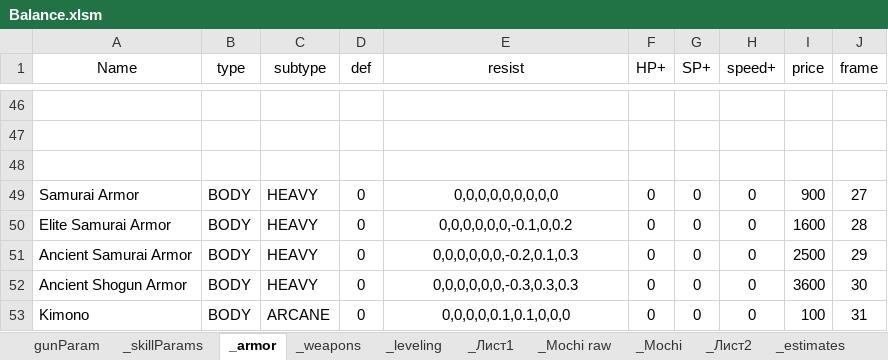
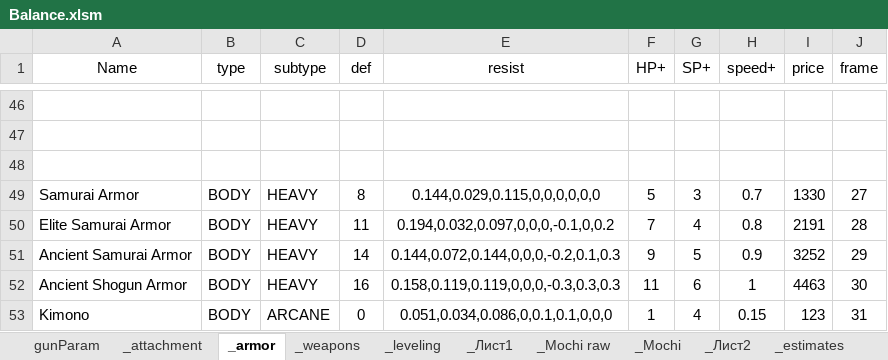
Before and after one commit to VitalyZaborov/ew8, an Excel workbook: GameParams/Balance.xlsm, sheet _armor, drawn as a sheet; only a part is shown, gaps mark what is left out; values as stored, in another font and other column widths than the file's, no borders; the diff covers the shown part only; the diff names each change by its address in the sheet, - before the commit and + after, or states it on an @@ line.

```diff
--- a/GameParams/Balance.xlsm (sheet _armor)
+++ b/GameParams/Balance.xlsm (sheet _armor)
-sheet tab: _skillParams
+sheet tab: _attachment
-D49 (def): 0
+D49 (def): 8
-E49 (resist): 0,0,0,0,0,0,0,0,0
+E49 (resist): 0.144,0.029,0.115,0,0,0,0,0,0
-F49 (HP+): 0
+F49 (HP+): 5
-G49 (SP+): 0
+G49 (SP+): 3
-H49 (speed+): 0
+H49 (speed+): 0.7
-I49 (price): 900
+I49 (price): 1330
-D50 (def): 0
+D50 (def): 11
-E50 (resist): 0,0,0,0,0,0,-0.1,0,0.2
+E50 (resist): 0.194,0.032,0.097,0,0,0,-0.1,0,0.2
-F50 (HP+): 0
+F50 (HP+): 7
-G50 (SP+): 0
+G50 (SP+): 4
-H50 (speed+): 0
+H50 (speed+): 0.8
-I50 (price): 1600
+I50 (price): 2191
-D51 (def): 0
+D51 (def): 14
-E51 (resist): 0,0,0,0,0,0,-0.2,0.1,0.3
+E51 (resist): 0.144,0.072,0.144,0,0,0,-0.2,0.1,0.3
-F51 (HP+): 0
+F51 (HP+): 9
-G51 (SP+): 0
+G51 (SP+): 5
-H51 (speed+): 0
+H51 (speed+): 0.9
-I51 (price): 2500
+I51 (price): 3252
-D52 (def): 0
+D52 (def): 16
-E52 (resist): 0,0,0,0,0,0,-0.3,0.3,0.3
+E52 (resist): 0.158,0.119,0.119,0,0,0,-0.3,0.3,0.3
-F52 (HP+): 0
+F52 (HP+): 11
-G52 (SP+): 0
+G52 (SP+): 6
-H52 (speed+): 0
+H52 (speed+): 1
-I52 (price): 3600
+I52 (price): 4463
-E53 (resist): 0,0,0,0,0.1,0.1,0,0,0
+E53 (resist): 0.051,0.034,0.086,0,0.1,0.1,0,0,0
-F53 (HP+): 0
+F53 (HP+): 1
-G53 (SP+): 0
+G53 (SP+): 4
-H53 (speed+): 0
+H53 (speed+): 0.15
-I53 (price): 100
+I53 (price): 123
```
Also changed, not shown: 1061 edited cells elsewhere in this sheet, sheet _weapons, sheet gunParam, 36 other files.
